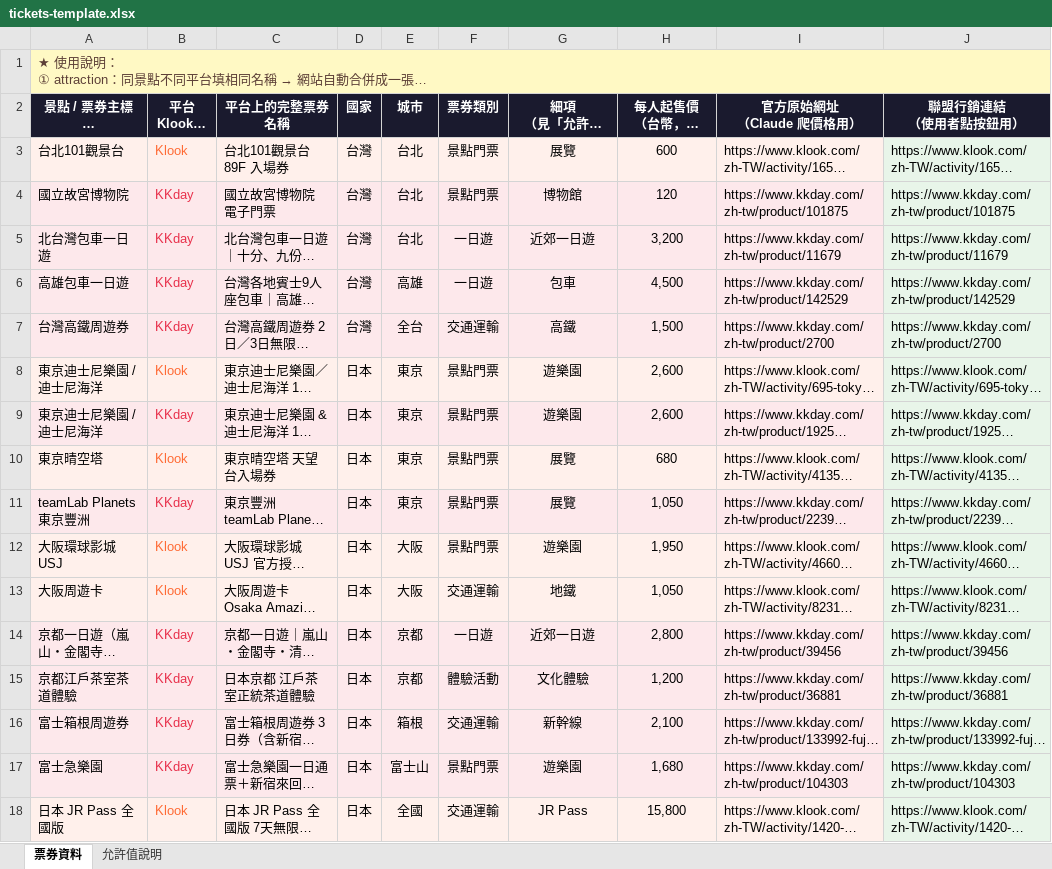
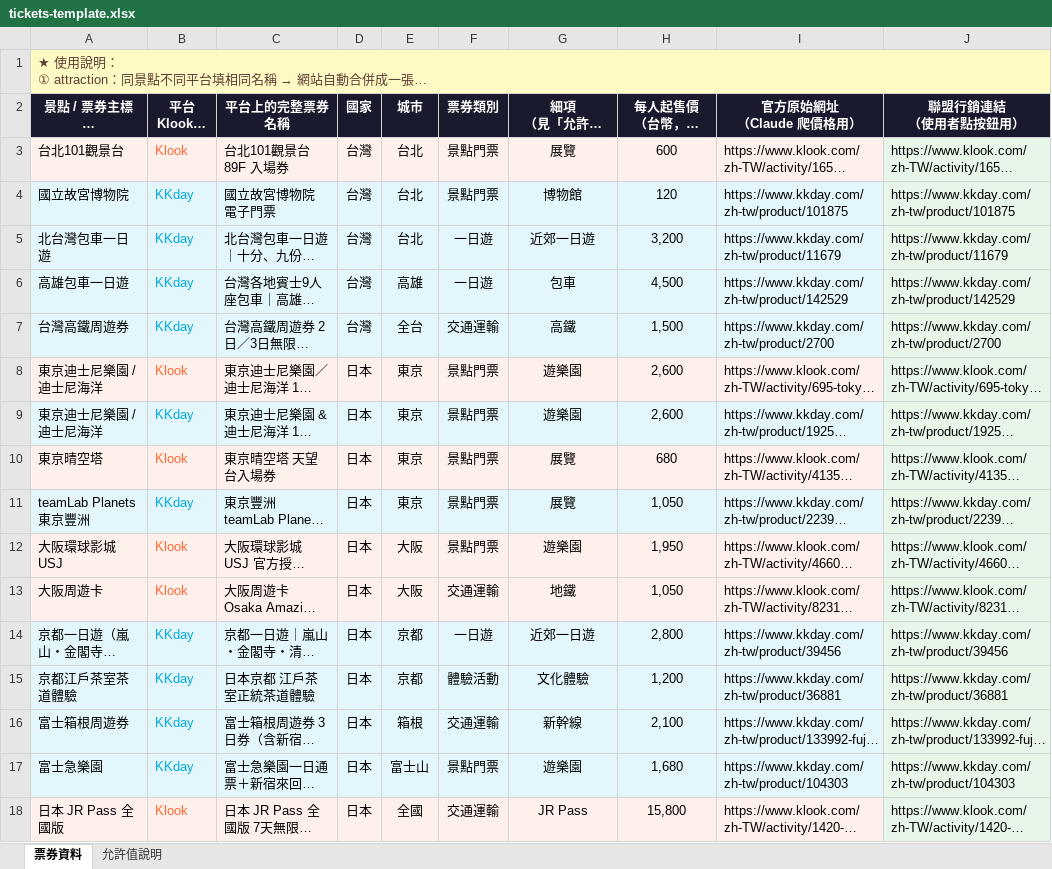
Before and after one commit to wunaitw/travel-wunaitw, an Excel workbook: tickets-template.xlsx, sheet 票券資料, drawn as a sheet; long unchanged cells end in …; values as stored, in another font and other column widths than the file's, no borders; the diff names each change by its address in the sheet, - before the commit and + after, or states it on an @@ line.

```diff
--- a/tickets-template.xlsx (sheet 票券資料)
+++ b/tickets-template.xlsx (sheet 票券資料)
-A4:I7 fill: #FDE8EB
+A4:I7 fill: #E3F6FC
-B4:B7 text colour: #E8304B
+B4:B7 text colour: #00AADC
-A9:I9 fill: #FDE8EB
+A9:I9 fill: #E3F6FC
-B9 text colour: #E8304B
+B9 text colour: #00AADC
-A11:I11 fill: #FDE8EB
+A11:I11 fill: #E3F6FC
-B11 text colour: #E8304B
+B11 text colour: #00AADC
-A14:I17 fill: #FDE8EB
+A14:I17 fill: #E3F6FC
-B14:B17 text colour: #E8304B
+B14:B17 text colour: #00AADC
```
